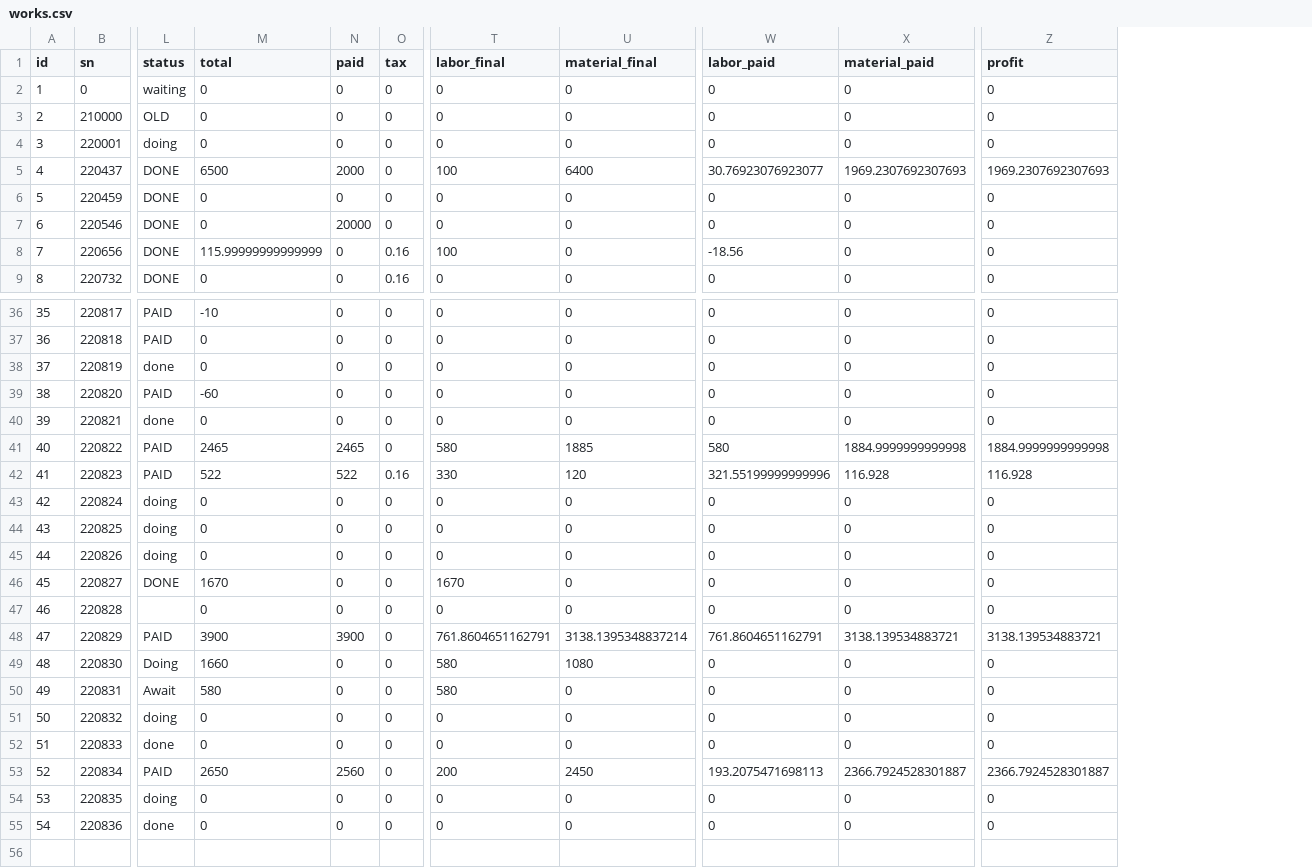
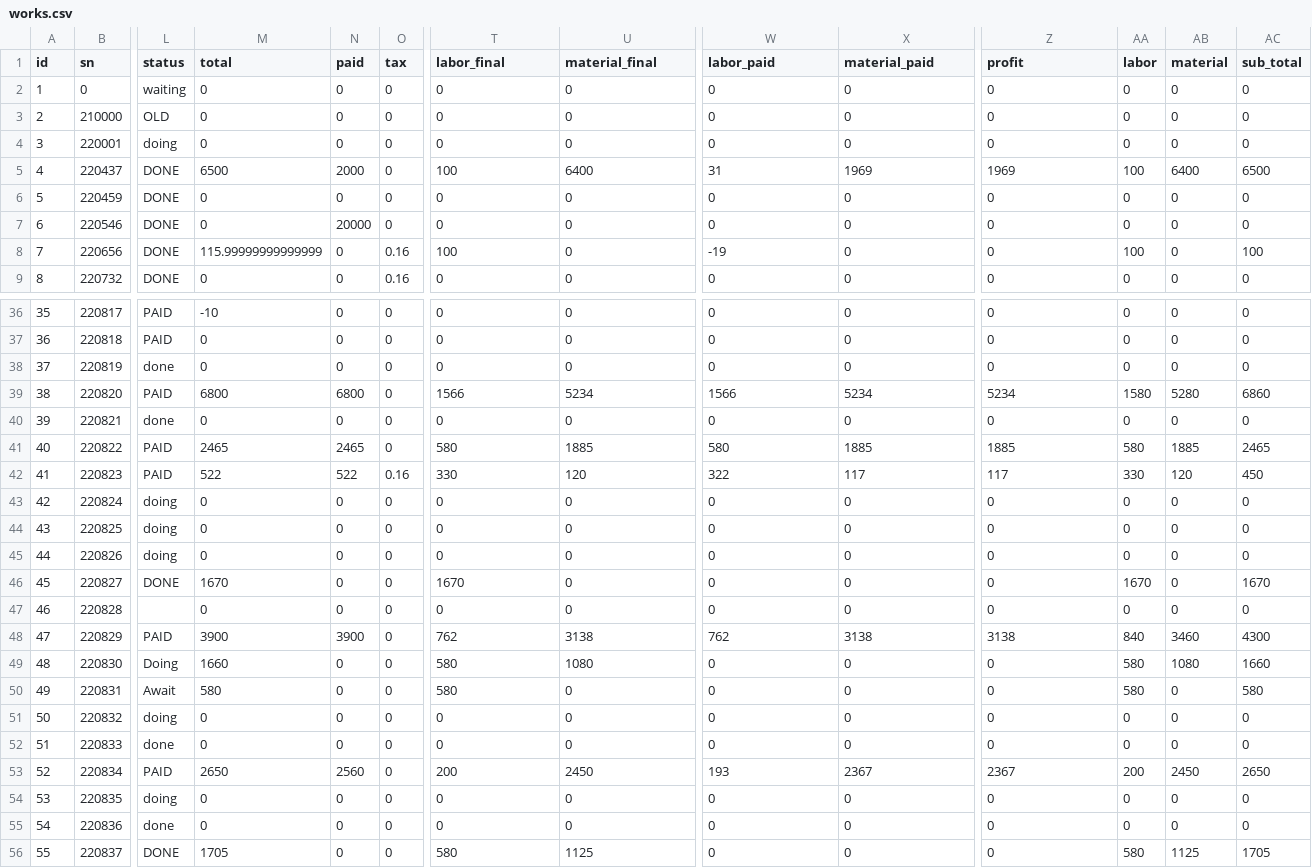
Before and after one commit to max-renjintao/erb-test, a CSV file: data/works.csv, drawn as a sheet; only a part is shown, gaps mark what is left out; rows hold the shown columns only; the diff covers the shown part only; the diff names each change by its address in the sheet, - before the commit and + after, or states it on an @@ line.

```diff
--- a/data/works.csv
+++ b/data/works.csv
+column AA (labor), rows 2-9: 0 | 0 | 0 | 100 | 0 | 0 | 100 | 0; rows 36-55: 0 | 0 | 0 | 1580 | 0 | 580 | 330 | 0 | 0 | 0 | 1670 | 0 | 840 | 580 | 580 | 0 | 0 | 200 | 0 | 0
+column AB (material), rows 2-9: 0 | 0 | 0 | 6400 | 0 | 0 | 0 | 0; rows 36-55: 0 | 0 | 0 | 5280 | 0 | 1885 | 120 | 0 | 0 | 0 | 0 | 0 | 3460 | 1080 | 0 | 0 | 0 | 2450 | 0 | 0
+column AC (sub_total), rows 2-9: 0 | 0 | 0 | 6500 | 0 | 0 | 100 | 0; rows 36-55: 0 | 0 | 0 | 6860 | 0 | 2465 | 450 | 0 | 0 | 0 | 1670 | 0 | 4300 | 1660 | 580 | 0 | 0 | 2650 | 0 | 0
-W5 (labor_paid): 30.76923076923077
+W5 (labor_paid): 31
-X5 (material_paid): 1969.2307692307693
+X5 (material_paid): 1969
-Z5 (profit): 1969.2307692307693
+Z5 (profit): 1969
-W8 (labor_paid): -18.56
+W8 (labor_paid): -19
-M39 (total): -60
+M39 (total): 6800
-N39 (paid): 0
+N39 (paid): 6800
-T39 (labor_final): 0
+T39 (labor_final): 1566
-U39 (material_final): 0
+U39 (material_final): 5234
-W39 (labor_paid): 0
+W39 (labor_paid): 1566
-X39 (material_paid): 0
+X39 (material_paid): 5234
-Z39 (profit): 0
+Z39 (profit): 5234
-X41 (material_paid): 1884.9999999999998
+X41 (material_paid): 1885
-Z41 (profit): 1884.9999999999998
+Z41 (profit): 1885
-W42 (labor_paid): 321.55199999999996
+W42 (labor_paid): 322
-X42 (material_paid): 116.928
+X42 (material_paid): 117
-Z42 (profit): 116.928
+Z42 (profit): 117
-T48 (labor_final): 761.8604651162791
+T48 (labor_final): 762
-U48 (material_final): 3138.1395348837214
+U48 (material_final): 3138
-W48 (labor_paid): 761.8604651162791
+W48 (labor_paid): 762
-X48 (material_paid): 3138.139534883721
+X48 (material_paid): 3138
-Z48 (profit): 3138.139534883721
+Z48 (profit): 3138
-W53 (labor_paid): 193.2075471698113
+W53 (labor_paid): 193
-X53 (material_paid): 2366.7924528301887
+X53 (material_paid): 2367
-Z53 (profit): 2366.7924528301887
+Z53 (profit): 2367
+row 56: 55 | 220837 | DONE | 1705 | 0 | 0 | 580 | 1125 | 0 | 0 | 0 | 580 | 1125 | 1705
```
Also changed, not shown: 3 edited cells elsewhere in this file, 7 other files.
